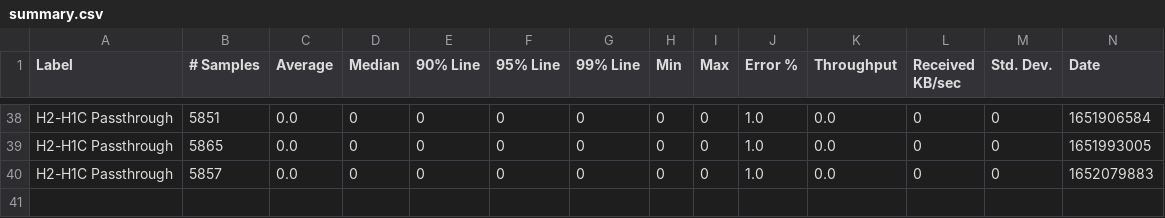
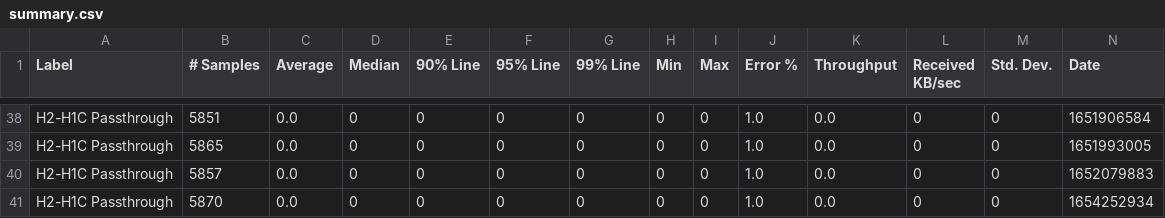
Before and after one commit to ballerina-platform/module-ballerina-docker, a CSV file: load-tests/h2_h1c_passthrough/results/summary.csv, drawn as a sheet; only a part is shown, gaps mark what is left out; rows hold the shown columns only; the diff names each change by its address in the sheet, - before the commit and + after, or states it on an @@ line.

Commit message:
Update h2_h1c_passthrough test results on Fri Jun  3 10:42:14 UTC 2022

```diff
--- a/load-tests/h2_h1c_passthrough/results/summary.csv
+++ b/load-tests/h2_h1c_passthrough/results/summary.csv
+row 41: H2-H1C Passthrough | 5870 | 0.0 | 0 | 0 | 0 | 0 | 0 | 0 | 1.0 | 0.0 | 0 | 0 | 1654252934
```
